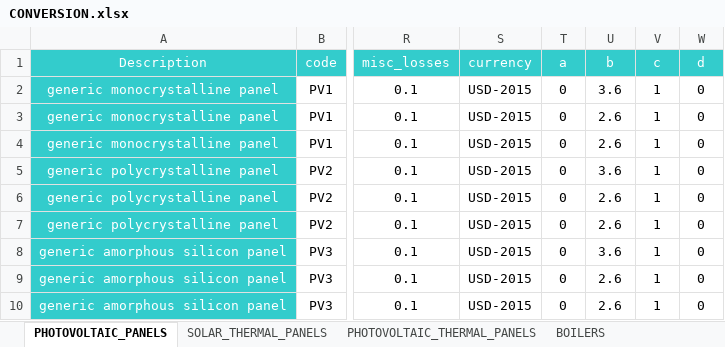
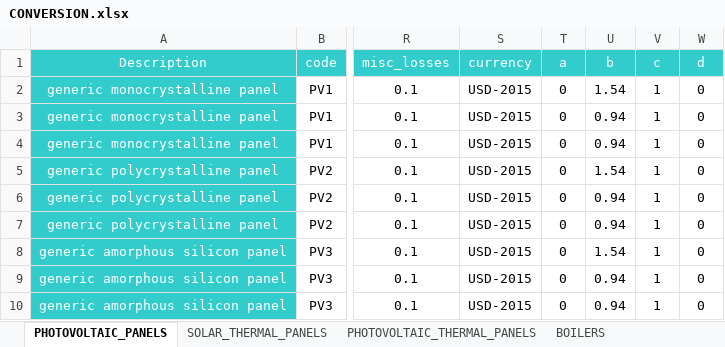
Before and after one commit to architecture-building-systems/CityEnergyAnalyst, an Excel workbook: cea/databases/SG/components/CONVERSION.xlsx, sheet PHOTOVOLTAIC_PANELS, drawn as a sheet; only a part is shown, gaps mark what is left out; values as stored, in another font and other column widths than the file's, no borders; the diff names each change by its address in the sheet, - before the commit and + after, or states it on an @@ line.

```diff
--- a/cea/databases/SG/components/CONVERSION.xlsx (sheet PHOTOVOLTAIC_PANELS)
+++ b/cea/databases/SG/components/CONVERSION.xlsx (sheet PHOTOVOLTAIC_PANELS)
-U2 (b): 3.6
+U2 (b): 1.54
-U3:U4 (b): 2.6
+U3:U4 (b): 0.94
-U5 (b): 3.6
+U5 (b): 1.54
-U6:U7 (b): 2.6
+U6:U7 (b): 0.94
-U8 (b): 3.6
+U8 (b): 1.54
-U9:U10 (b): 2.6
+U9:U10 (b): 0.94
```
Also changed, not shown: sheet SOLAR_THERMAL_PANELS, cea/databases/SG/components/FEEDSTOCKS.xlsx, 1 other file.
